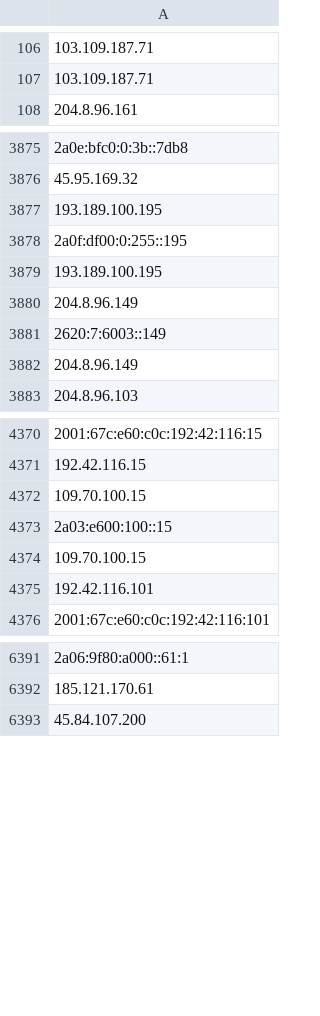
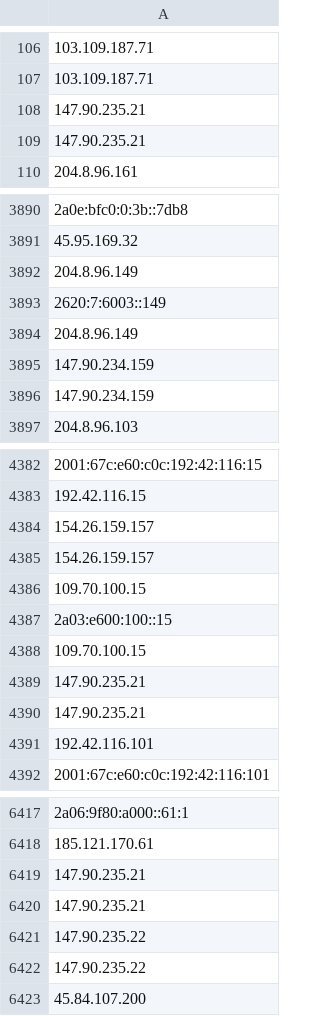
Before and after one commit to bhardwajRahul/awesome-lists, a CSV file: Lists/TOR/only_tor_exit_nodes_IP_list.csv, drawn as a sheet; only a part is shown, gaps mark what is left out; removed rows and columns are numbered as before the commit, all else as after; the diff covers the shown part only; the diff names each change by its address in the sheet, - before the commit and + after, or states it on an @@ line.

```diff
--- a/Lists/TOR/only_tor_exit_nodes_IP_list.csv
+++ b/Lists/TOR/only_tor_exit_nodes_IP_list.csv
+row 108: 147.90.235.21
+row 109: 147.90.235.21
-row 3877: 193.189.100.195
-row 3878: 2a0f:df00:0:255::195
-row 3879: 193.189.100.195
+row 3895: 147.90.234.159
+row 3896: 147.90.234.159
-A4384: 109.70.100.15
+A4384: 154.26.159.157
-A4385: 2a03:e600:100::15
+A4385: 154.26.159.157
+row 4387: 2a03:e600:100::15
+row 4388: 109.70.100.15
+row 4389: 147.90.235.21
+row 4390: 147.90.235.21
+row 6419: 147.90.235.21
+row 6420: 147.90.235.21
+row 6421: 147.90.235.22
+row 6422: 147.90.235.22
```
Also changed, not shown: 47 added rows, 24 removed rows and 2 edited cells elsewhere in this file, Lists/TOR/only_tor_guard_nodes_IP_list.csv, 1 other file.
